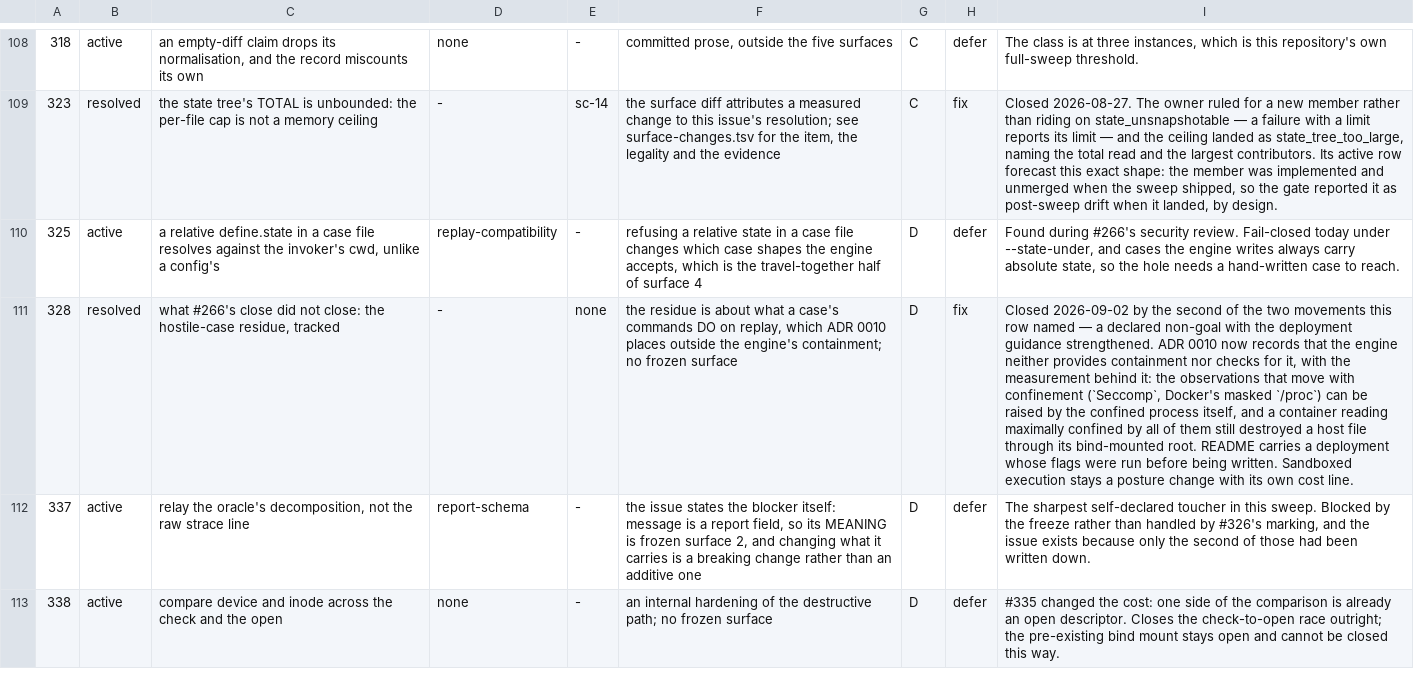
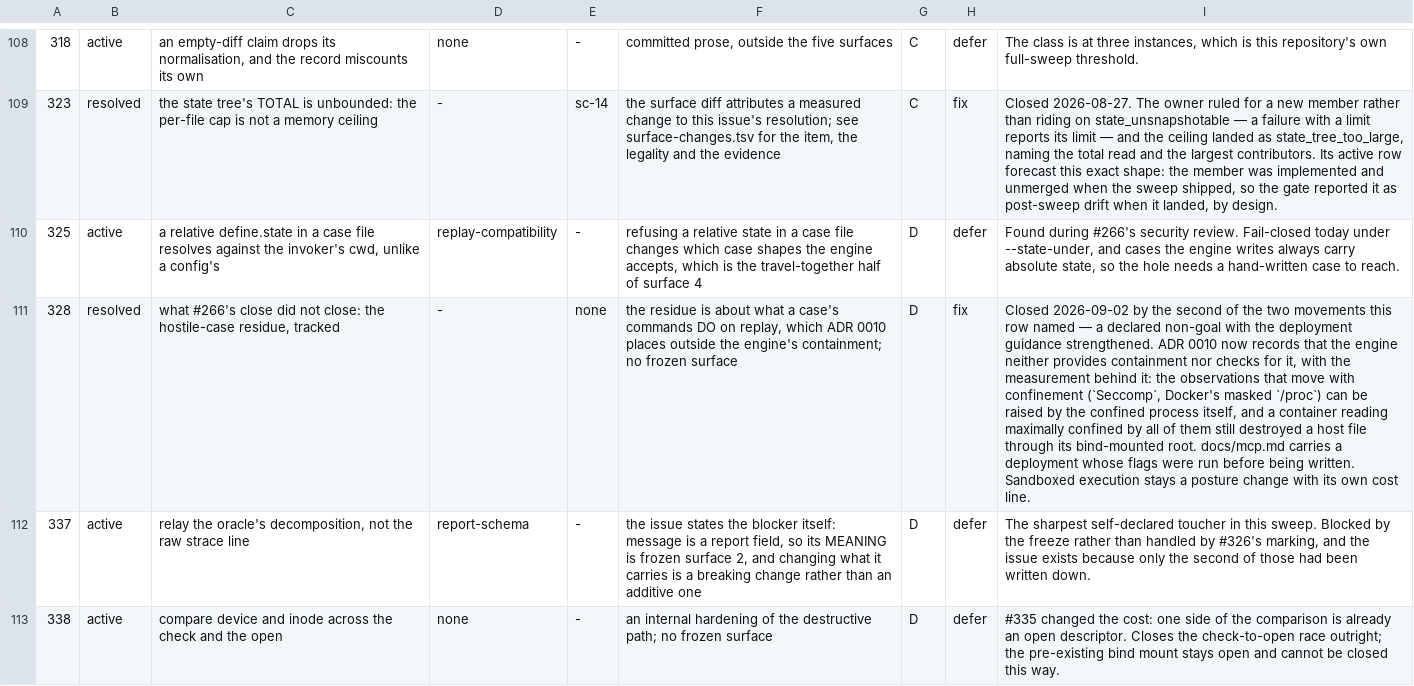
Before and after one commit to yottayoshida/sideeye, a TSV file: spike/freeze-audit/audit.tsv, drawn as a sheet; only a part is shown, gaps mark what is left out; the diff names each change by its address in the sheet, - before the commit and + after, or states it on an @@ line.

Commit message:
freeze-audit: the manifest carries the pointer the page was hand-edited to
PR #563 repointed a sentence in docs/freeze-audit.md's #328 row from README
to docs/mcp.md, where the deployment guidance now lives. That row sits inside
a generated block, and spike/freeze-audit/audit.tsv -- the trust root the
block is rendered from -- still said README, so the page and its manifest
disagreed and check-freeze-audit.sh reported it. This moves the pointer in
the manifest instead, which is where a change to a generated row belongs.

Nothing regenerates here. The page's #202 row carries a hand-edited narrowing
note that predates #563 and is not in the manifest either; re-rendering the
block to close that one would delete the note, so it stays for the change
that is taking it into the manifest. After this, the only row the check
reports is that one.

The check found neither of them for four days because no workflow runs it:
it is not in .github/workflows and not called from spike/acceptance.sh. That
is the reason a green CI on #563 said nothing about this file.

```diff
--- a/spike/freeze-audit/audit.tsv
+++ b/spike/freeze-audit/audit.tsv
-I111: …bind-mounted root. README carries a…
+I111: …bind-mounted root. docs/mcp.md carries a…
```
